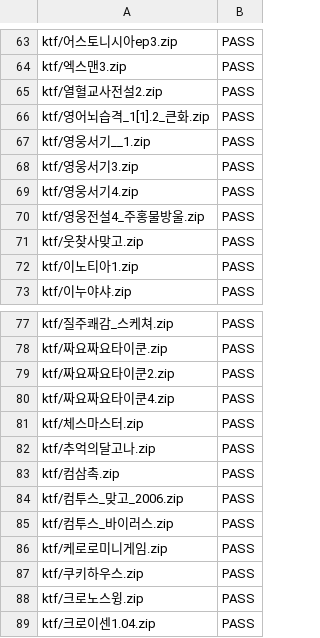
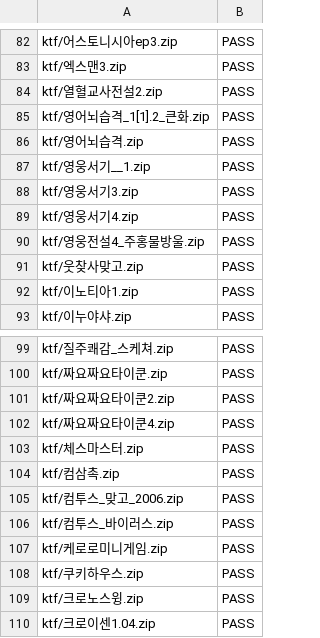
Before and after one commit to Jun025/wie, a TSV file: scripts/smoke_gate_baseline.tsv, drawn as a sheet; only a part is shown, gaps mark what is left out; removed rows and columns are numbered as before the commit, all else as after; the diff covers the shown part only; the diff names each change by its address in the sheet, - before the commit and + after, or states it on an @@ line.

```diff
--- a/scripts/smoke_gate_baseline.tsv
+++ b/scripts/smoke_gate_baseline.tsv
+row 86: ktf/영어뇌습격.zip | PASS
-row 82: ktf/추억의달고나.zip | PASS
```
Also changed, not shown: 24 added rows and 3 edited cells elsewhere in this file, 1 other file.
